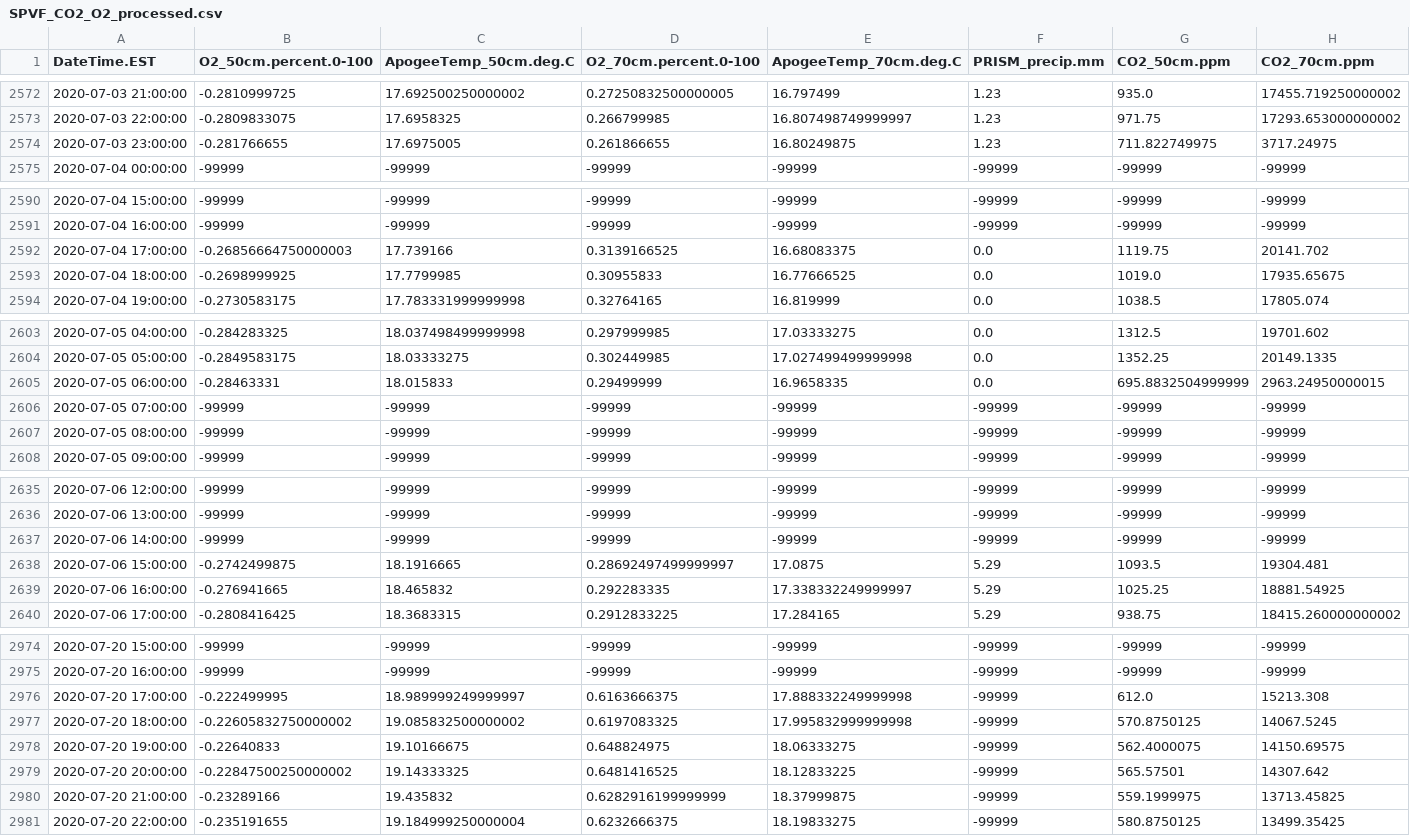
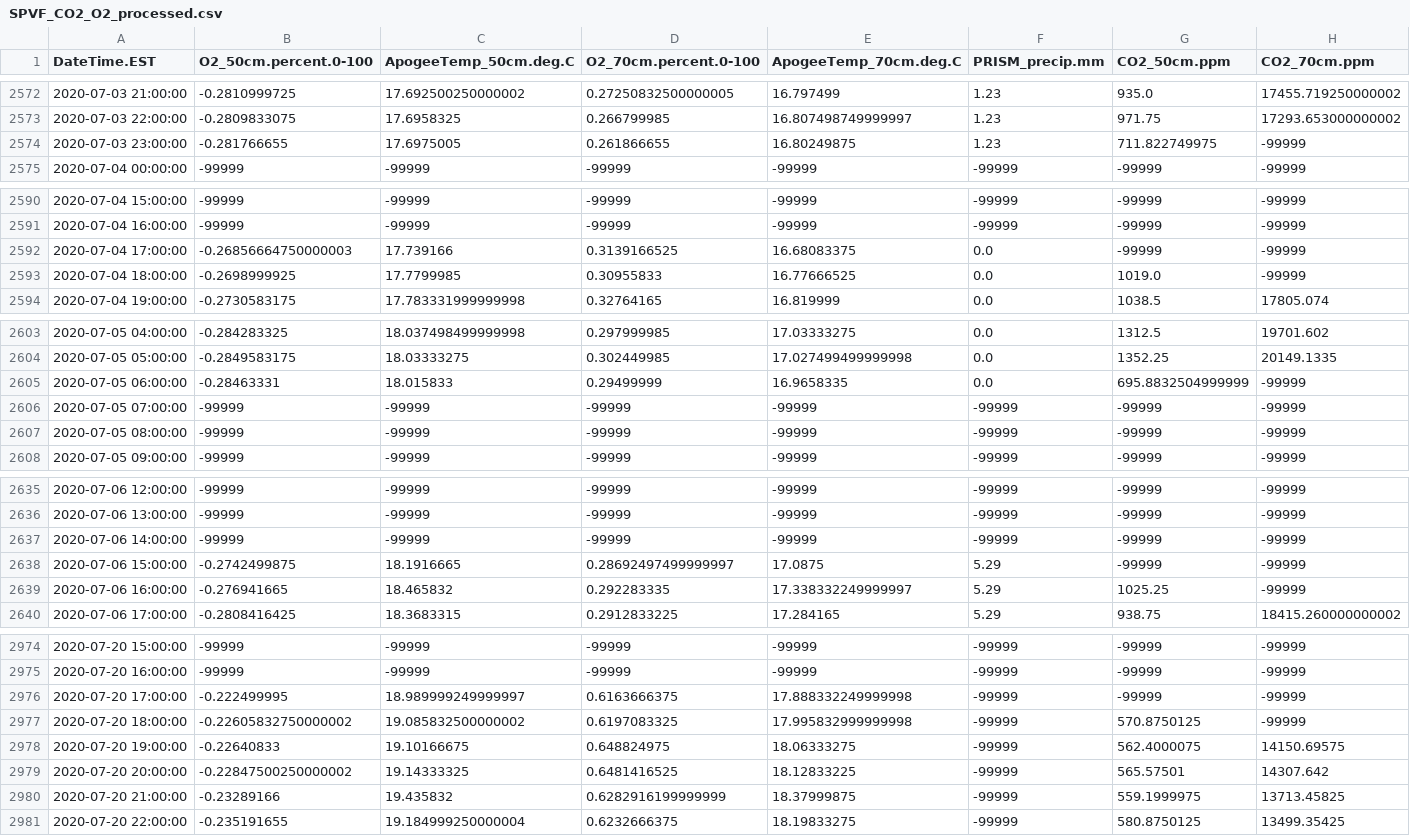
Before and after one commit to mberghouse/CO2-Data, a CSV file: processed_data/Shale_Hills/SPVF_CO2_O2_processed.csv, drawn as a sheet; only a part is shown, gaps mark what is left out; the diff covers the shown part only.

```diff
--- a/processed_data/Shale_Hills/SPVF_CO2_O2_processed.csv
+++ b/processed_data/Shale_Hills/SPVF_CO2_O2_processed.csv
@@ -2573,3 +2573,3 @@ DateTime.EST,O2_50cm.percent.0-100,ApogeeTemp_50cm.deg.C,O2_70cm.percent.0-100,A
 2020-07-03 22:00:00,-0.2809833075,17.6958325,0.266799985,16.807498749999997,1.23,971.75,17293.653000000002
-2020-07-03 23:00:00,-0.281766655,17.6975005,0.261866655,16.80249875,1.23,711.822749975,3717.24975
+2020-07-03 23:00:00,-0.281766655,17.6975005,0.261866655,16.80249875,1.23,711.822749975,-99999
 2020-07-04 00:00:00,-99999,-99999,-99999,-99999,-99999,-99999,-99999
@@ -2591,4 +2591,4 @@ DateTime.EST,O2_50cm.percent.0-100,ApogeeTemp_50cm.deg.C,O2_70cm.percent.0-100,A
 2020-07-04 16:00:00,-99999,-99999,-99999,-99999,-99999,-99999,-99999
-2020-07-04 17:00:00,-0.26856664750000003,17.739166,0.3139166525,16.68083375,0.0,1119.75,20141.702
-2020-07-04 18:00:00,-0.2698999925,17.7799985,0.30955833,16.77666525,0.0,1019.0,17935.65675
+2020-07-04 17:00:00,-0.26856664750000003,17.739166,0.3139166525,16.68083375,0.0,-99999,-99999
+2020-07-04 18:00:00,-0.2698999925,17.7799985,0.30955833,16.77666525,0.0,1019.0,-99999
 2020-07-04 19:00:00,-0.2730583175,17.783331999999998,0.32764165,16.819999,0.0,1038.5,17805.074
@@ -2604,3 +2604,3 @@ DateTime.EST,O2_50cm.percent.0-100,ApogeeTemp_50cm.deg.C,O2_70cm.percent.0-100,A
 2020-07-05 05:00:00,-0.2849583175,18.03333275,0.302449985,17.027499499999998,0.0,1352.25,20149.1335
-2020-07-05 06:00:00,-0.28463331,18.015833,0.29499999,16.9658335,0.0,695.8832504999999,2963.24950000015
+2020-07-05 06:00:00,-0.28463331,18.015833,0.29499999,16.9658335,0.0,695.8832504999999,-99999
 2020-07-05 07:00:00,-99999,-99999,-99999,-99999,-99999,-99999,-99999
@@ -2637,4 +2637,4 @@ DateTime.EST,O2_50cm.percent.0-100,ApogeeTemp_50cm.deg.C,O2_70cm.percent.0-100,A
 2020-07-06 14:00:00,-99999,-99999,-99999,-99999,-99999,-99999,-99999
-2020-07-06 15:00:00,-0.2742499875,18.1916665,0.28692497499999997,17.0875,5.29,1093.5,19304.481
-2020-07-06 16:00:00,-0.276941665,18.465832,0.292283335,17.338332249999997,5.29,1025.25,18881.54925
+2020-07-06 15:00:00,-0.2742499875,18.1916665,0.28692497499999997,17.0875,5.29,-99999,-99999
+2020-07-06 16:00:00,-0.276941665,18.465832,0.292283335,17.338332249999997,5.29,1025.25,-99999
 2020-07-06 17:00:00,-0.2808416425,18.3683315,0.2912833225,17.284165,5.29,938.75,18415.260000000002
@@ -2975,4 +2975,4 @@ DateTime.EST,O2_50cm.percent.0-100,ApogeeTemp_50cm.deg.C,O2_70cm.percent.0-100,A
 2020-07-20 16:00:00,-99999,-99999,-99999,-99999,-99999,-99999,-99999
-2020-07-20 17:00:00,-0.222499995,18.989999249999997,0.6163666375,17.888332249999998,-99999,612.0,15213.308
-2020-07-20 18:00:00,-0.22605832750000002,19.085832500000002,0.6197083325,17.995832999999998,-99999,570.8750125,14067.5245
+2020-07-20 17:00:00,-0.222499995,18.989999249999997,0.6163666375,17.888332249999998,-99999,-99999,-99999
+2020-07-20 18:00:00,-0.22605832750000002,19.085832500000002,0.6197083325,17.995832999999998,-99999,570.8750125,-99999
 2020-07-20 19:00:00,-0.22640833,19.10166675,0.648824975,18.06333275,-99999,562.4000075,14150.69575
```
Also changed, not shown: 24 edited cells elsewhere in this file, 21 other files.
